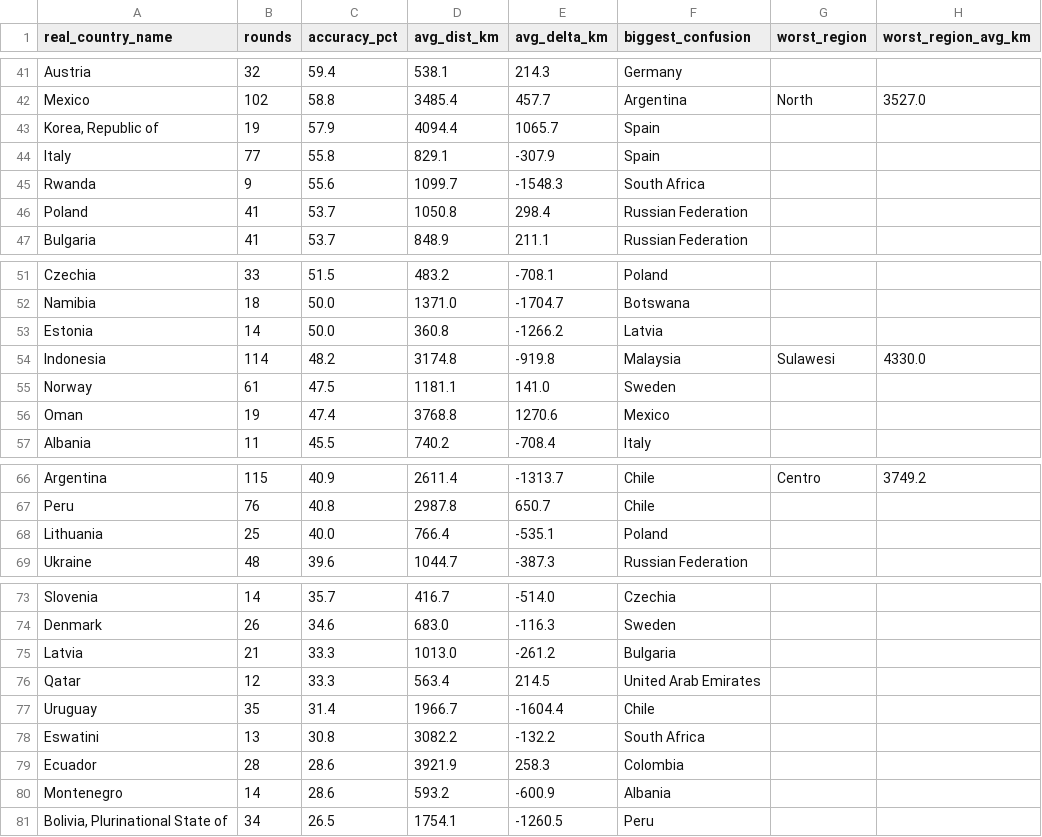
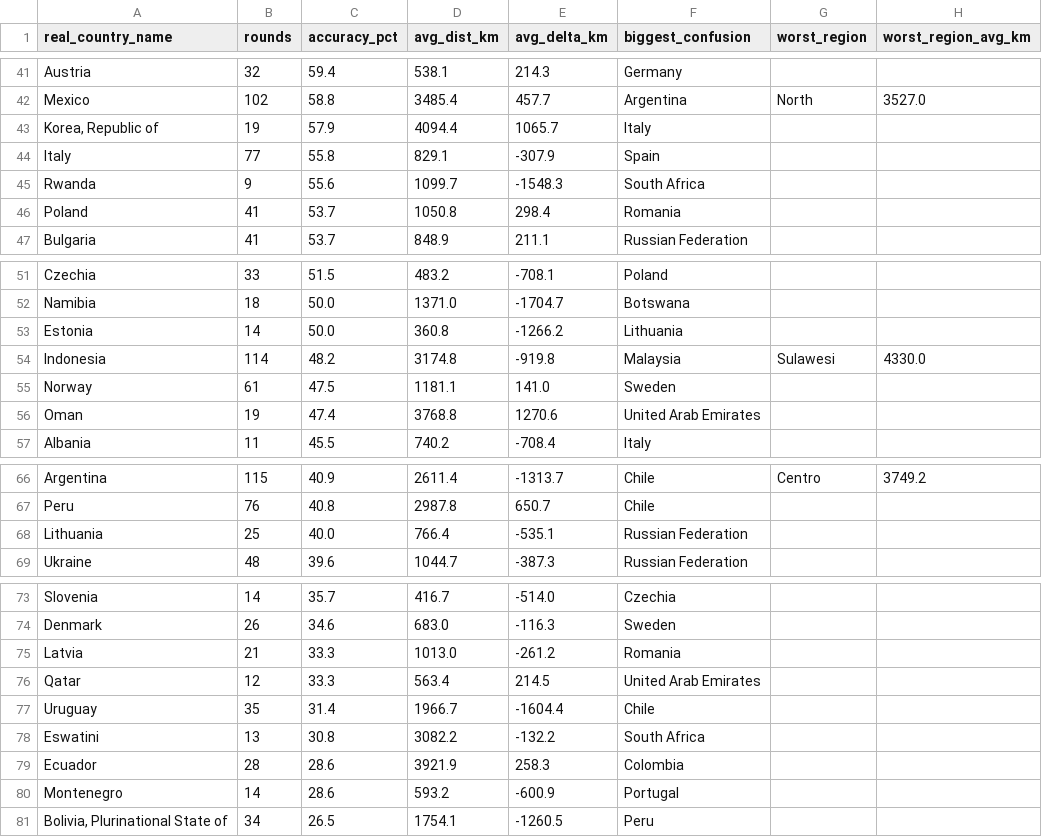
Before and after one commit to pedrosalgado22/Live_Geoguessr_Dashboard, a CSV file: country_summary.csv, drawn as a sheet; only a part is shown, gaps mark what is left out; the diff covers the shown part only.

```diff
--- a/country_summary.csv
+++ b/country_summary.csv
@@ -42,6 +42,6 @@ Austria,32,59.4,538.1,214.3,Germany,,
 Mexico,102,58.8,3485.4,457.7,Argentina,North,3527.0
-"Korea, Republic of",19,57.9,4094.4,1065.7,Spain,,
+"Korea, Republic of",19,57.9,4094.4,1065.7,Italy,,
 Italy,77,55.8,829.1,-307.9,Spain,,
 Rwanda,9,55.6,1099.7,-1548.3,South Africa,,
-Poland,41,53.7,1050.8,298.4,Russian Federation,,
+Poland,41,53.7,1050.8,298.4,Romania,,
 Bulgaria,41,53.7,848.9,211.1,Russian Federation,,
@@ -52,6 +52,6 @@ Czechia,33,51.5,483.2,-708.1,Poland,,
 Namibia,18,50.0,1371.0,-1704.7,Botswana,,
-Estonia,14,50.0,360.8,-1266.2,Latvia,,
+Estonia,14,50.0,360.8,-1266.2,Lithuania,,
 Indonesia,114,48.2,3174.8,-919.8,Malaysia,Sulawesi,4330.0
 Norway,61,47.5,1181.1,141.0,Sweden,,
-Oman,19,47.4,3768.8,1270.6,Mexico,,
+Oman,19,47.4,3768.8,1270.6,United Arab Emirates,,
 Albania,11,45.5,740.2,-708.4,Italy,,
@@ -67,3 +67,3 @@ Argentina,115,40.9,2611.4,-1313.7,Chile,Centro,3749.2
 Peru,76,40.8,2987.8,650.7,Chile,,
-Lithuania,25,40.0,766.4,-535.1,Poland,,
+Lithuania,25,40.0,766.4,-535.1,Russian Federation,,
 Ukraine,48,39.6,1044.7,-387.3,Russian Federation,,
@@ -74,3 +74,3 @@ Slovenia,14,35.7,416.7,-514.0,Czechia,,
 Denmark,26,34.6,683.0,-116.3,Sweden,,
-Latvia,21,33.3,1013.0,-261.2,Bulgaria,,
+Latvia,21,33.3,1013.0,-261.2,Romania,,
 Qatar,12,33.3,563.4,214.5,United Arab Emirates,,
@@ -79,3 +79,3 @@ Eswatini,13,30.8,3082.2,-132.2,South Africa,,
 Ecuador,28,28.6,3921.9,258.3,Colombia,,
-Montenegro,14,28.6,593.2,-600.9,Albania,,
+Montenegro,14,28.6,593.2,-600.9,Portugal,,
 "Bolivia, Plurinational State of",34,26.5,1754.1,-1260.5,Peru,,
```
Also changed, not shown: 11 edited cells elsewhere in this file.
